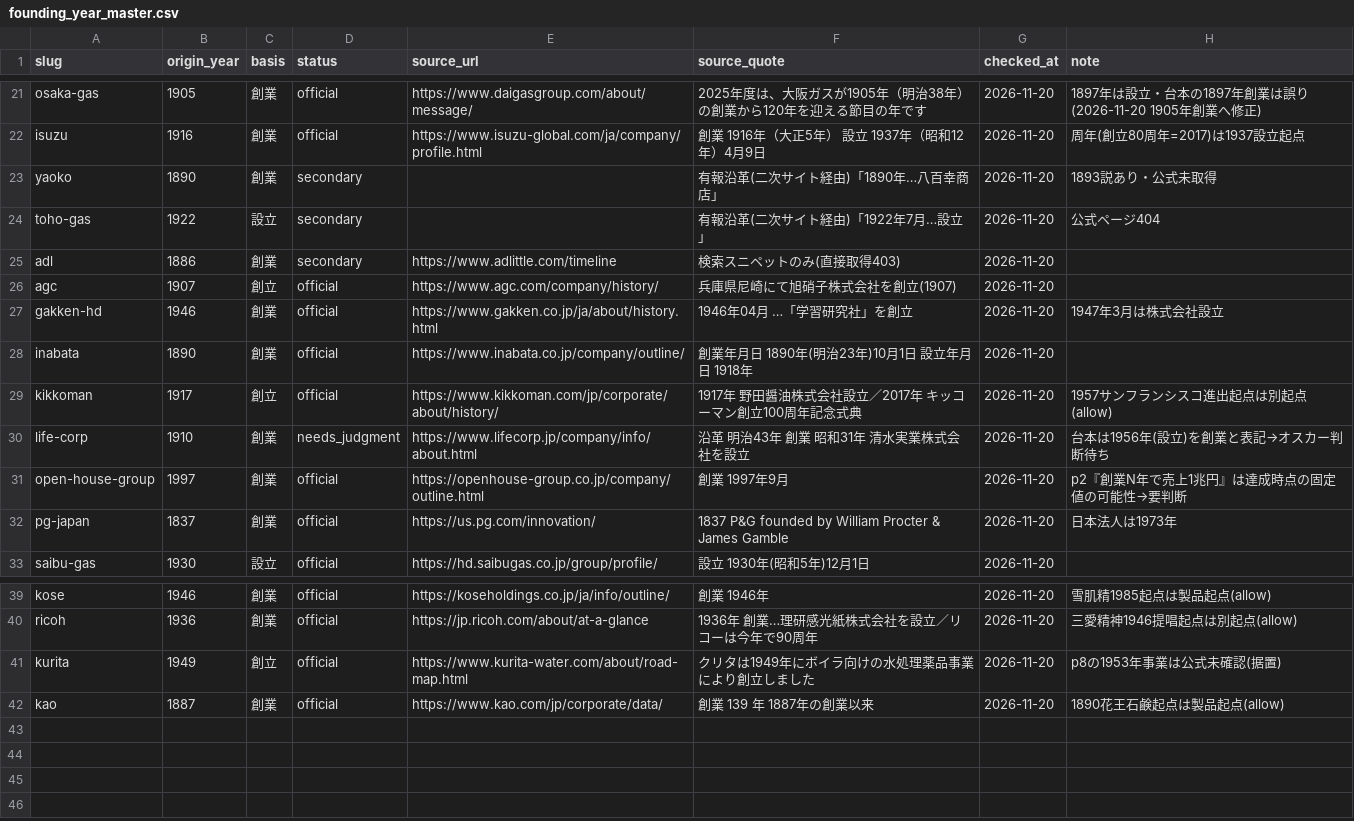
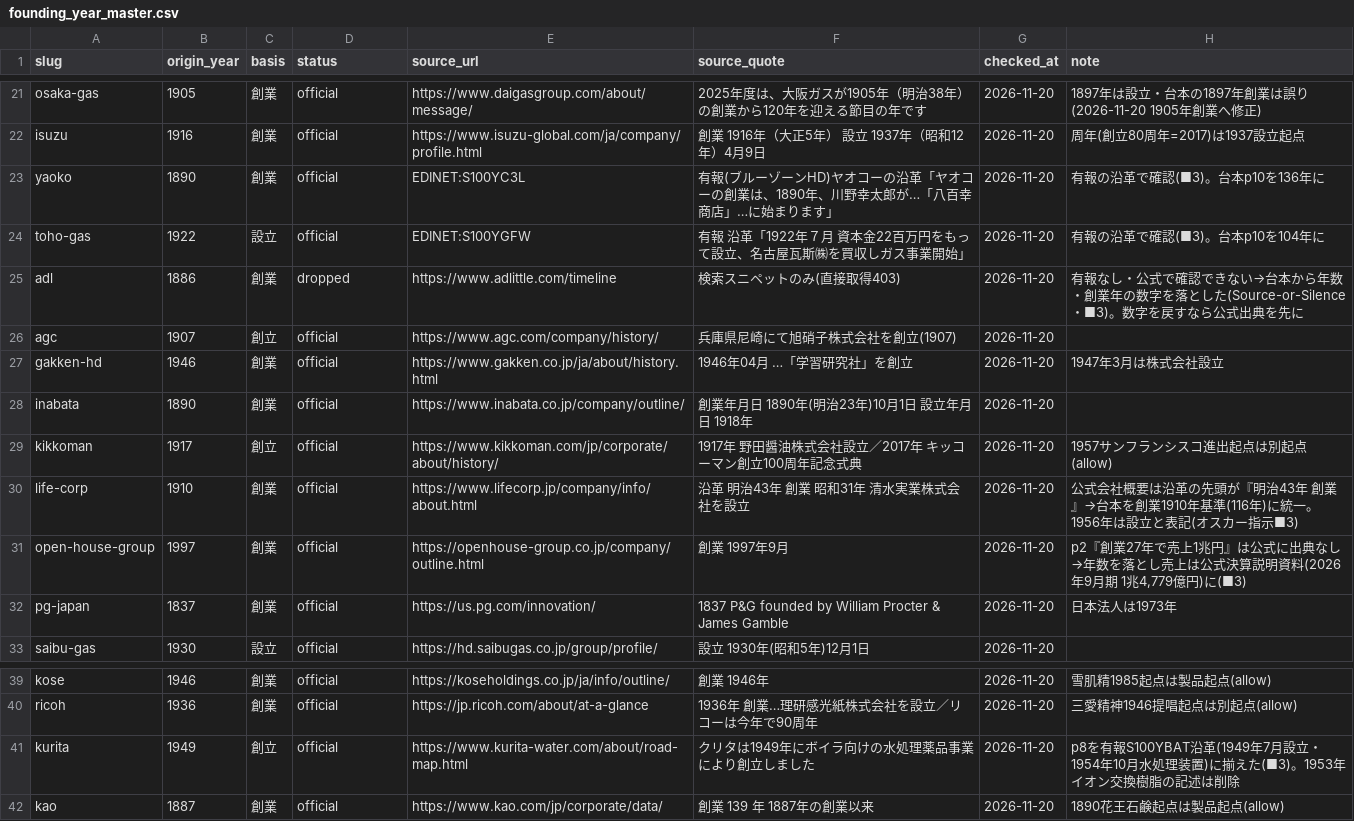
Before and after one commit to hikkoshimarche/10koma-shukatsu, a CSV file: tools/founding_year_master.csv, drawn as a sheet; only a part is shown, gaps mark what is left out.

```diff
--- a/tools/founding_year_master.csv
+++ b/tools/founding_year_master.csv
@@ -22,5 +22,5 @@ osaka-gas,1905,創業,official,https://www.daigasgroup.com/about/message/,2025
 isuzu,1916,創業,official,https://www.isuzu-global.com/ja/company/profile.html,創業 1916年（大正5年） 設立 1937年（昭和12年）4月9日,2026-11-20,周年(創立80周年=2017)は1937設立起点
-yaoko,1890,創業,secondary,,有報沿革(二次サイト経由)「1890年…八百幸商店」,2026-11-20,1893説あり・公式未取得
-toho-gas,1922,設立,secondary,,有報沿革(二次サイト経由)「1922年7月…設立」,2026-11-20,公式ページ404
-adl,1886,創業,secondary,https://www.adlittle.com/timeline,検索スニペットのみ(直接取得403),2026-11-20,
+yaoko,1890,創業,official,EDINET:S100YC3L,有報(ブルーゾーンHD)ヤオコーの沿革「ヤオコーの創業は、1890年、川野幸太郎が…「八百幸商店」…に始まります」,2026-11-20,有報の沿革で確認(■3)。台本p10を136年に
+toho-gas,1922,設立,official,EDINET:S100YGFW,有報 沿革「1922年７月 資本金22百万円をもって設立、名古屋瓦斯㈱を買収しガス事業開始」,2026-11-20,有報の沿革で確認(■3)。台本p10を104年に
+adl,1886,創業,dropped,https://www.adlittle.com/timeline,検索スニペットのみ(直接取得403),2026-11-20,有報なし・公式で確認できない→台本から年数・創業年の数字を落とした(Source-or-Silence・■3)。数字を戻すなら公式出典を先に
 agc,1907,創立,official,https://www.agc.com/company/history/,兵庫県尼崎にて旭硝子株式会社を創立(1907),2026-11-20,
@@ -29,4 +29,4 @@ inabata,1890,創業,official,https://www.inabata.co.jp/company/outline/,創業
 kikkoman,1917,創立,official,https://www.kikkoman.com/jp/corporate/about/history/,1917年 野田醤油株式会社設立／2017年 キッコーマン創立100周年記念式典,2026-11-20,1957サンフランシスコ進出起点は別起点(allow)
-life-corp,1910,創業,needs_judgment,https://www.lifecorp.jp/company/info/about.html,沿革 明治43年 創業 昭和31年 清水実業株式会社を設立,2026-11-20,台本は1956年(設立)を創業と表記→オスカー判断待ち
-open-house-group,1997,創業,official,https://openhouse-group.co.jp/company/outline.html,創業 1997年9月,2026-11-20,p2『創業N年で売上1兆円』は達成時点の固定値の可能性→要判断
+life-corp,1910,創業,official,https://www.lifecorp.jp/company/info/about.html,沿革 明治43年 創業 昭和31年 清水実業株式会社を設立,2026-11-20,公式会社概要は沿革の先頭が『明治43年 創業』→台本を創業1910年基準(116年)に統一。1956年は設立と表記(オスカー指示■3)
+open-house-group,1997,創業,official,https://openhouse-group.co.jp/company/outline.html,創業 1997年9月,2026-11-20,"p2『創業27年で売上1兆円』は公式に出典なし→年数を落とし売上は公式決算説明資料(2026年9月期 1兆4,779億円)に(■3)"
 pg-japan,1837,創業,official,https://us.pg.com/innovation/,1837 P&G founded by William Procter & James Gamble,2026-11-20,日本法人は1973年
@@ -40,3 +40,3 @@ kose,1946,創業,official,https://koseholdings.co.jp/ja/info/outline/,創業 194
 ricoh,1936,創業,official,https://jp.ricoh.com/about/at-a-glance,1936年 創業…理研感光紙株式会社を設立／リコーは今年で90周年,2026-11-20,三愛精神1946提唱起点は別起点(allow)
-kurita,1949,創立,official,https://www.kurita-water.com/about/road-map.html,クリタは1949年にボイラ向けの水処理薬品事業により創立しました,2026-11-20,p8の1953年事業は公式未確認(据置)
+kurita,1949,創立,official,https://www.kurita-water.com/about/road-map.html,クリタは1949年にボイラ向けの水処理薬品事業により創立しました,2026-11-20,p8を有報S100YBAT沿革(1949年7月設立・1954年10月水処理装置)に揃えた(■3)。1953年イオン交換樹脂の記述は削除
 kao,1887,創業,official,https://www.kao.com/jp/corporate/data/,創業 139 年 1887年の創業以来,2026-11-20,1890花王石鹸起点は製品起点(allow)
```
Also changed, not shown: 12 other files.
